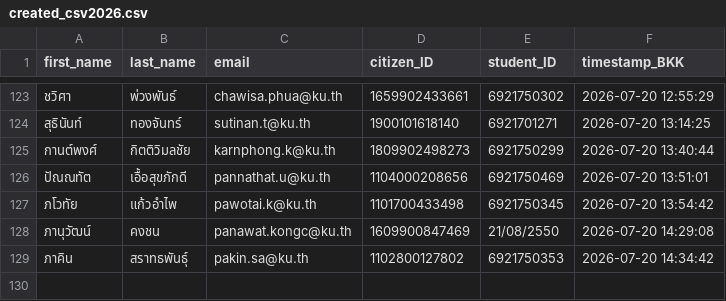
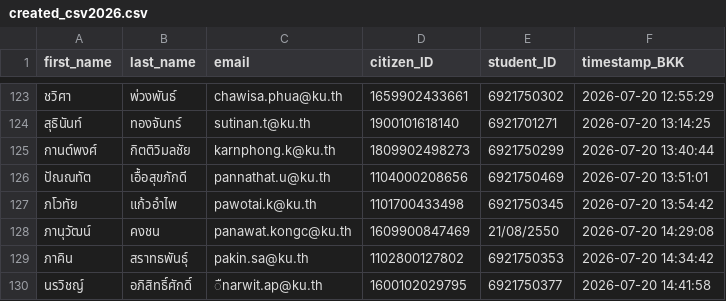
Before and after one commit to PythonianSt/Register, a CSV file: created_csv2026.csv, drawn as a sheet; only a part is shown, gaps mark what is left out.

Commit message:
Update created_csv2026.csv 2026-07-20 14:41:58 BKK

```diff
--- a/created_csv2026.csv
+++ b/created_csv2026.csv
@@ -129 +129,2 @@
 ภาคิน,สราทธพันธุ์,pakin.sa@ku.th,1102800127802,6921750353,2026-07-20 14:34:42
+นรวิชญ์,อภิสิทธิ์ศักดิ์,ืnarwit.ap@ku.th,1600102029795,6921750377,2026-07-20 14:41:58
```
